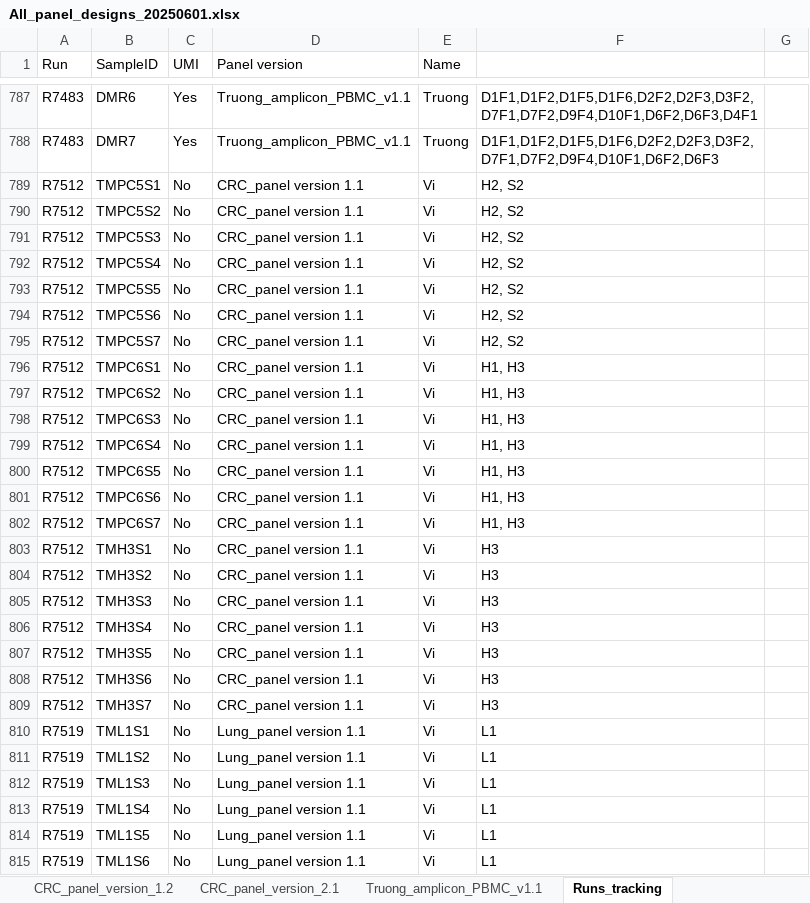
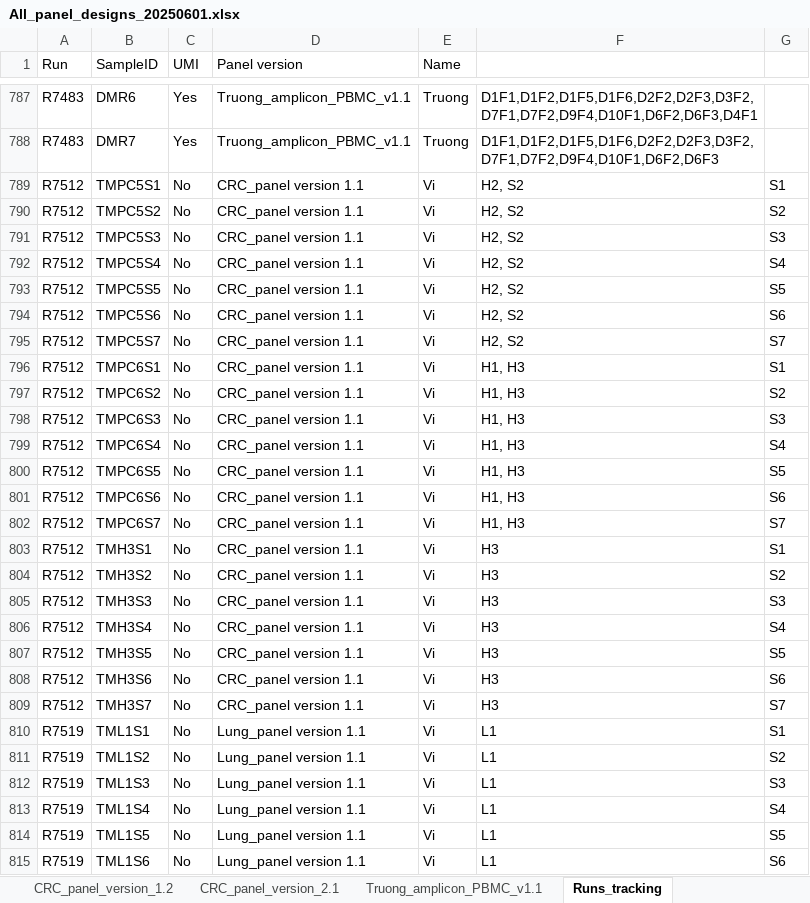
Before and after one commit to hieunguyen4193/ampliconSeq_UMI, an Excel workbook: panel_design/All_panel_designs_20250601.xlsx, sheet Runs_tracking, drawn as a sheet; only a part is shown, gaps mark what is left out; values as stored, in another font and other column widths than the file's, no borders; the diff covers the shown part only; the diff names each change by its address in the sheet, - before the commit and + after, or states it on an @@ line.

```diff
--- a/panel_design/All_panel_designs_20250601.xlsx (sheet Runs_tracking)
+++ b/panel_design/All_panel_designs_20250601.xlsx (sheet Runs_tracking)
-G789: (empty)
+G789: S1
-G790: (empty)
+G790: S2
-G791: (empty)
+G791: S3
-G792: (empty)
+G792: S4
-G793: (empty)
+G793: S5
-G794: (empty)
+G794: S6
-G795: (empty)
+G795: S7
-G796: (empty)
+G796: S1
-G797: (empty)
+G797: S2
-G798: (empty)
+G798: S3
-G799: (empty)
+G799: S4
-G800: (empty)
+G800: S5
-G801: (empty)
+G801: S6
-G802: (empty)
+G802: S7
-G803: (empty)
+G803: S1
-G804: (empty)
+G804: S2
-G805: (empty)
+G805: S3
-G806: (empty)
+G806: S4
-G807: (empty)
+G807: S5
-G808: (empty)
+G808: S6
-G809: (empty)
+G809: S7
-G810: (empty)
+G810: S1
-G811: (empty)
+G811: S2
-G812: (empty)
+G812: S3
-G813: (empty)
+G813: S4
-G814: (empty)
+G814: S5
-G815: (empty)
+G815: S6
```
Also changed, not shown: 22 edited cells elsewhere in this sheet, 2 other files.
